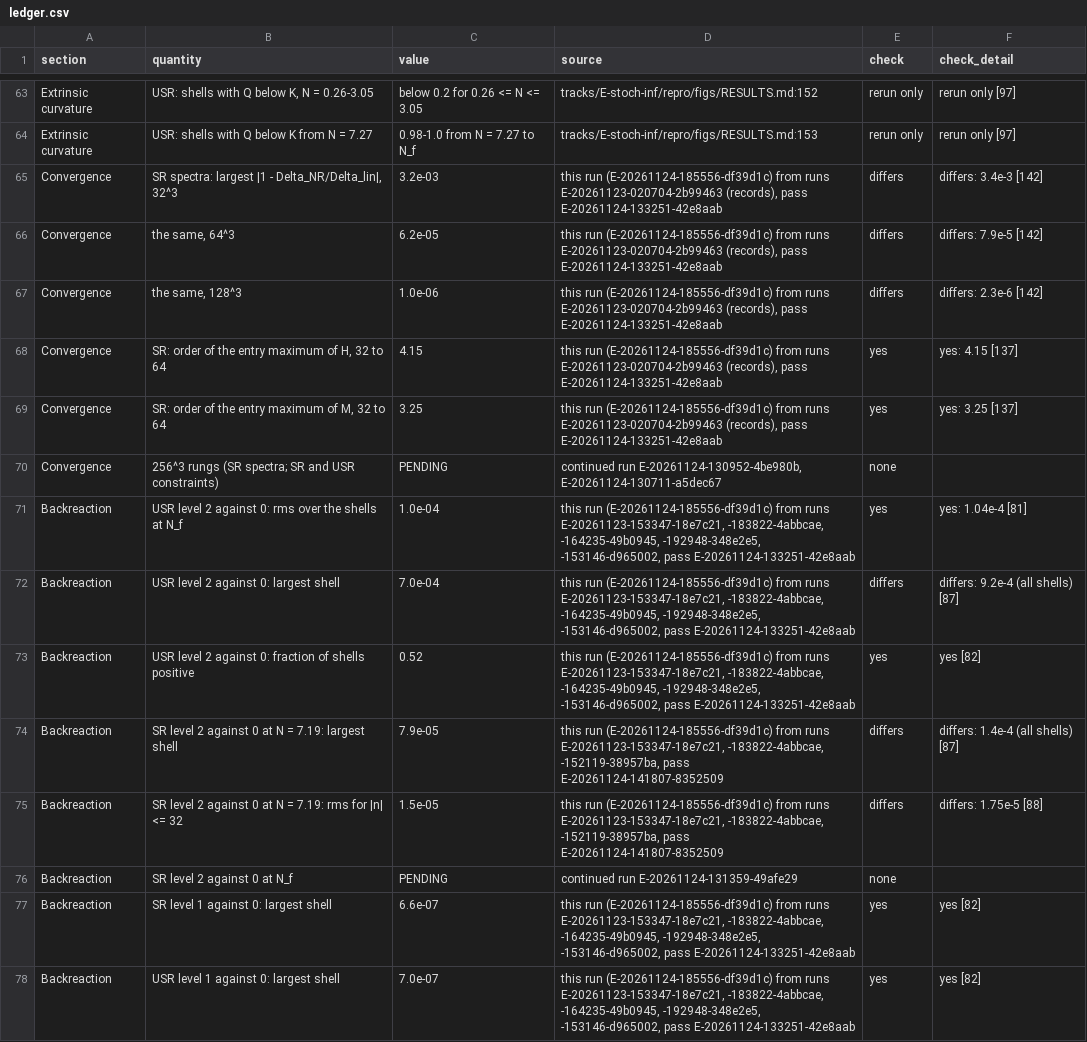
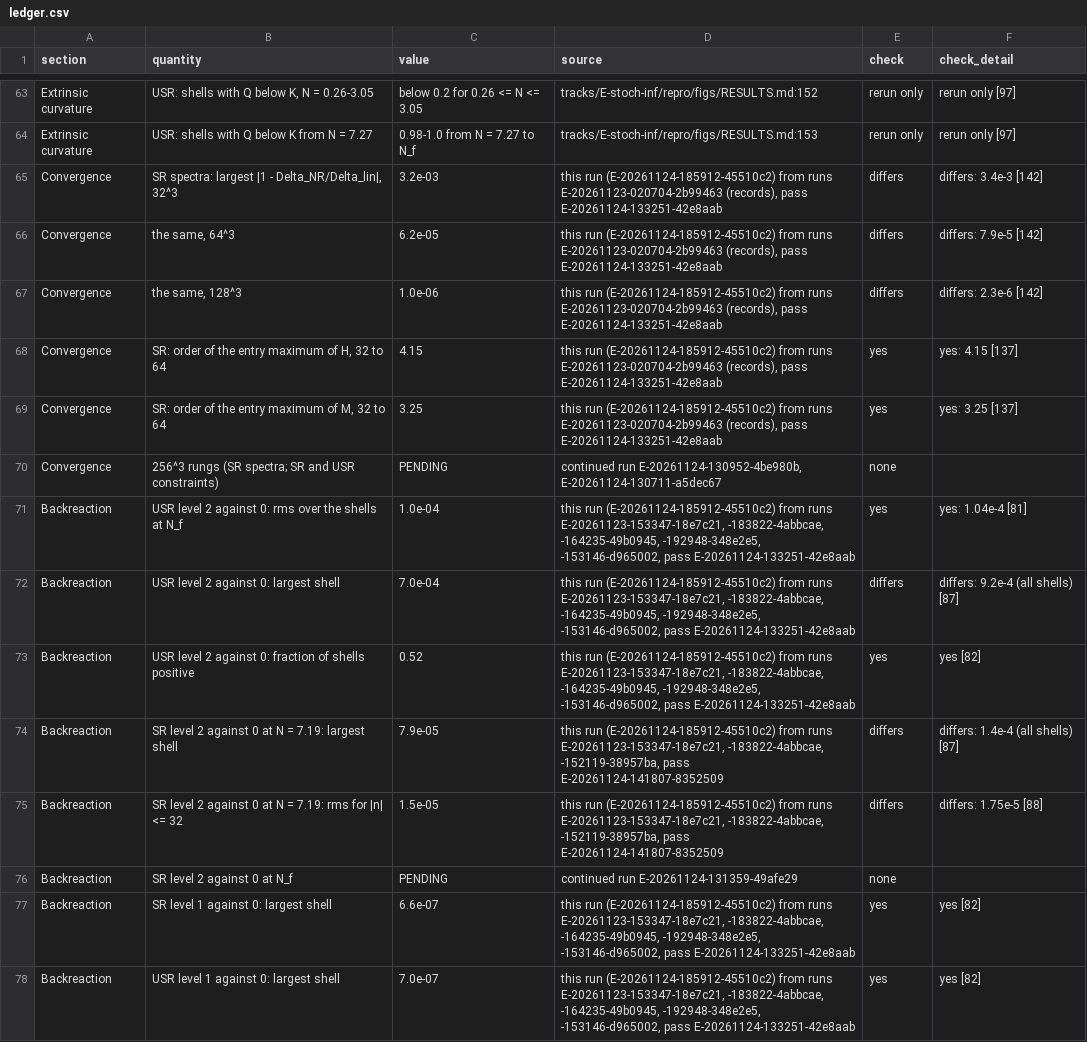
Before and after one commit to FoAKTEE/nrpic, a CSV file: tracks/E-stoch-inf/repro/note/manuscript/tables/ledger.csv, drawn as a sheet; only a part is shown, gaps mark what is left out; the diff covers the shown part only; the diff names each change by its address in the sheet, - before the commit and + after, or states it on an @@ line.

```diff
--- a/tracks/E-stoch-inf/repro/note/manuscript/tables/ledger.csv
+++ b/tracks/E-stoch-inf/repro/note/manuscript/tables/ledger.csv
-D65:D69 (source): this run (E-20261124-185556-df39d1c) from runs…
+D65:D69 (source): this run (E-20261124-185912-45510c2) from runs…
-D71:D73 (source): this run (E-20261124-185556-df39d1c) from runs…
+D71:D73 (source): this run (E-20261124-185912-45510c2) from runs…
-D74:D75 (source): this run (E-20261124-185556-df39d1c) from runs…
+D74:D75 (source): this run (E-20261124-185912-45510c2) from runs…
-D77:D78 (source): this run (E-20261124-185556-df39d1c) from runs…
+D77:D78 (source): this run (E-20261124-185912-45510c2) from runs…
```
Also changed, not shown: 81 edited cells elsewhere in this file, 5 other files.
